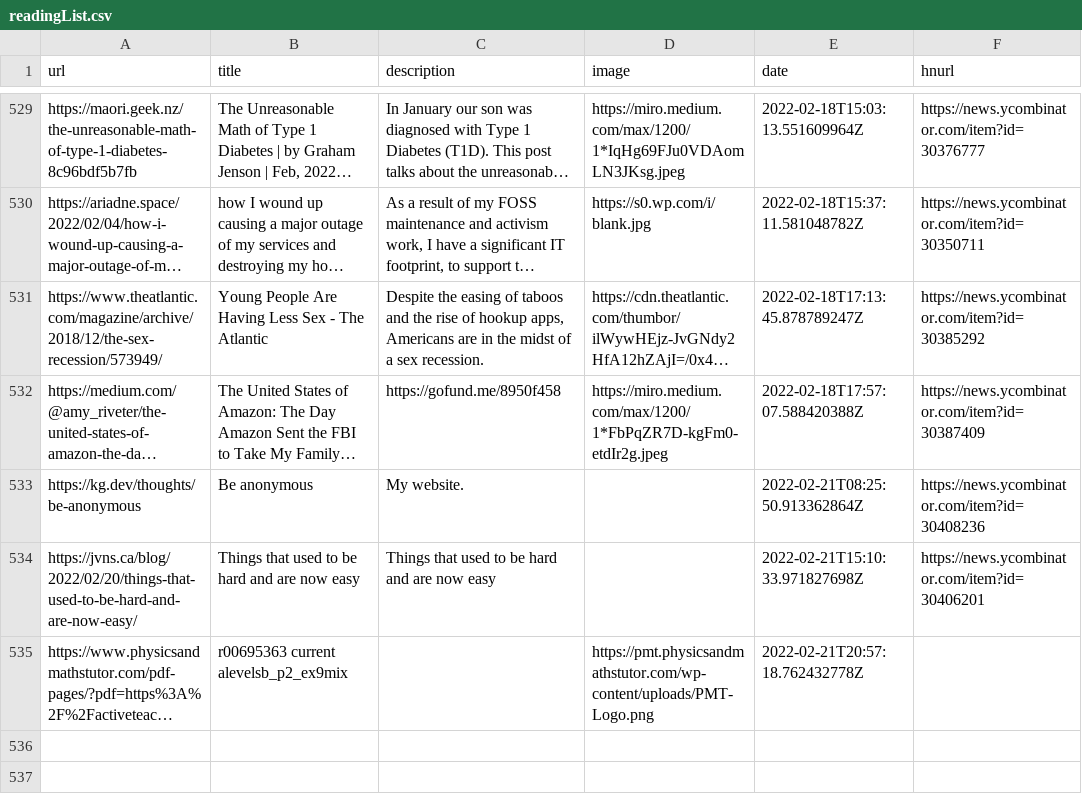
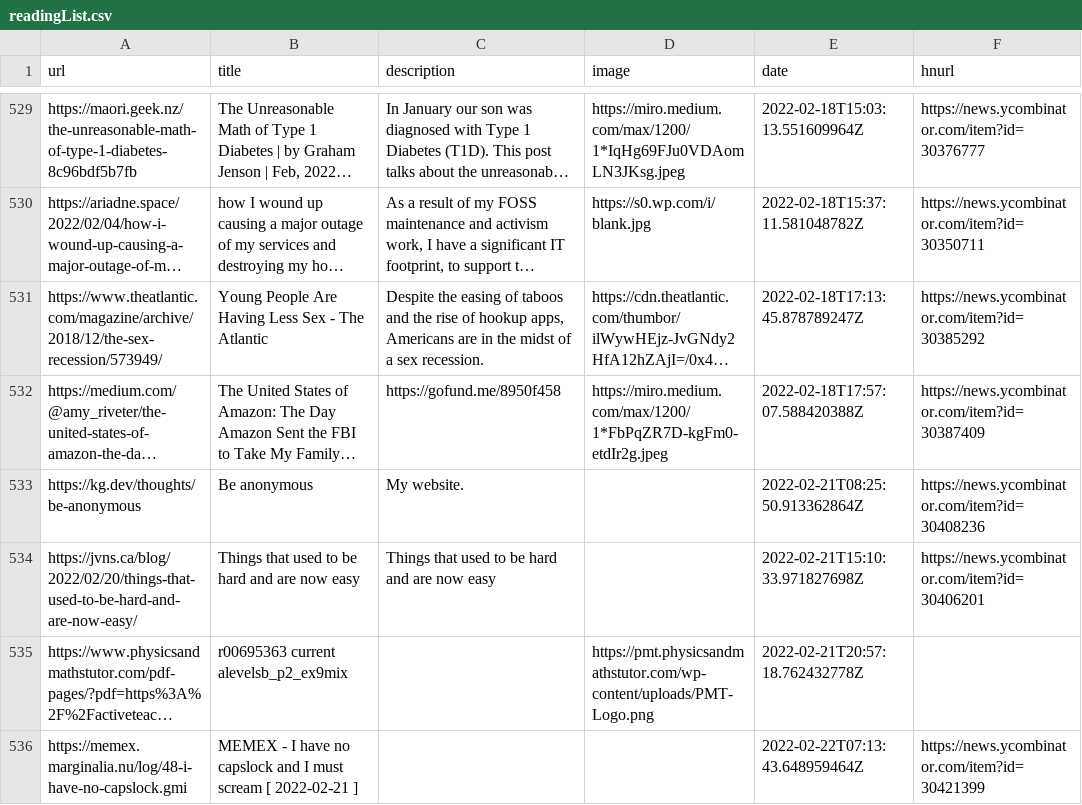
Before and after one commit to codemicro/readingList, a CSV file: readingList.csv, drawn as a sheet; only a part is shown, gaps mark what is left out; long unchanged cells end in …; the diff names each change by its address in the sheet, - before the commit and + after, or states it on an @@ line.

Commit message:
Automated reading list update at 22 Feb 22 07:13 UTC

```diff
--- a/readingList.csv
+++ b/readingList.csv
+row 536: https://memex.marginalia.nu/log/48-i-have-no-capslock.gmi | MEMEX - I have no capslock and I must scream [ 2022-02-21 ] |  |  | 2022-02-22T07:13:43.648959464Z | https://news.ycombinator.com/item?id=30421399
```
